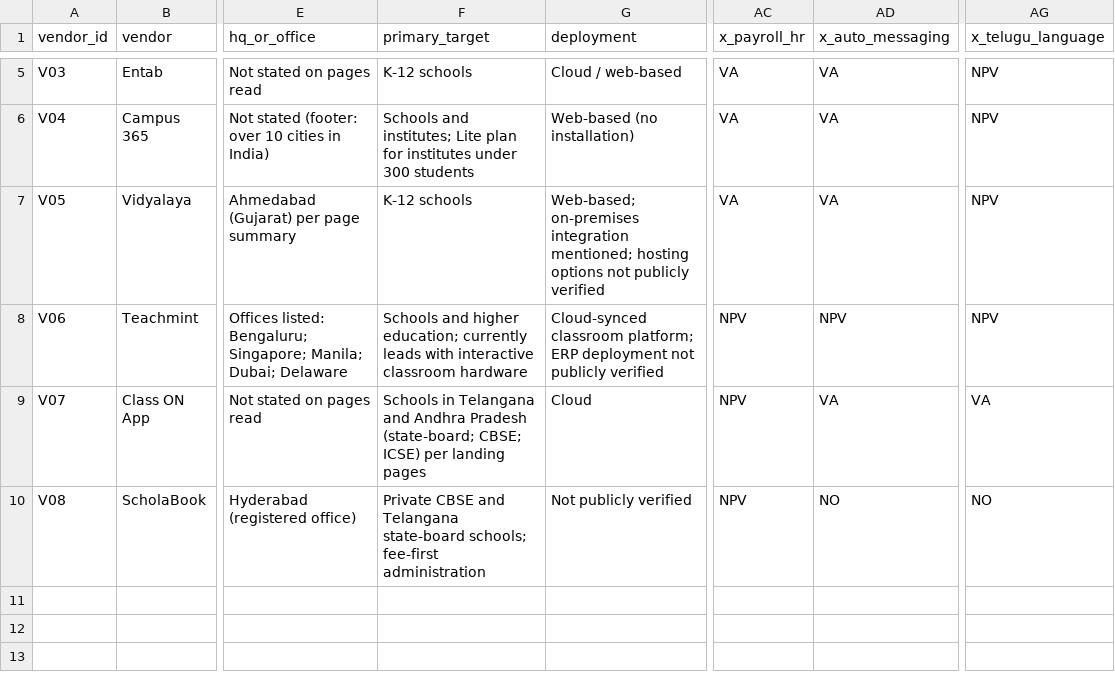
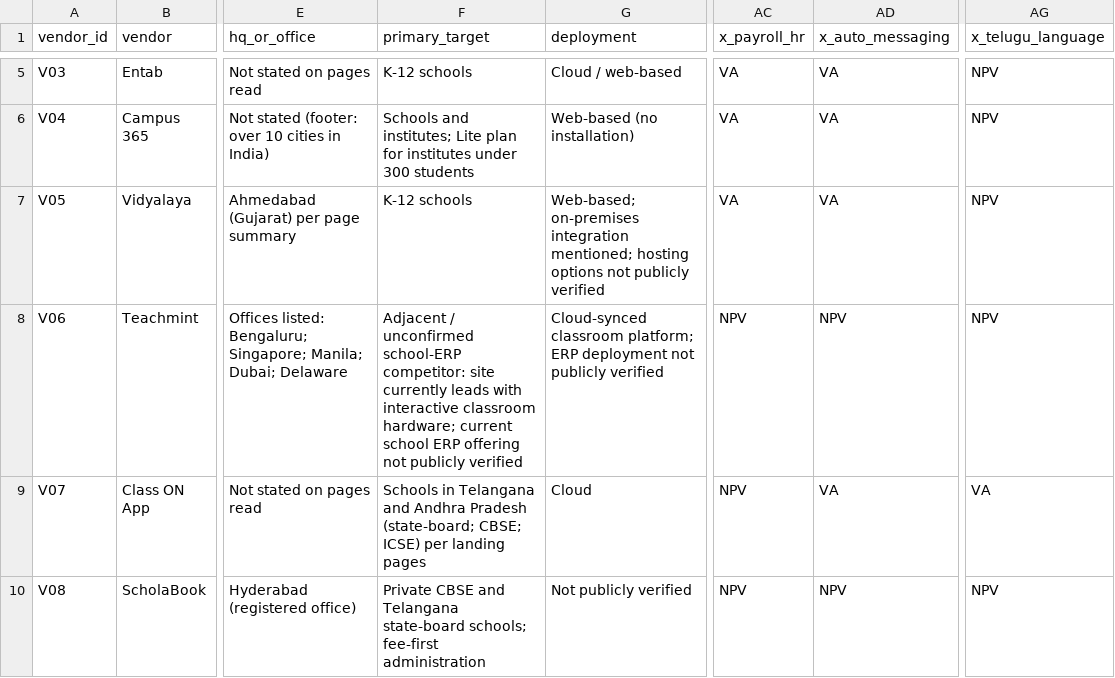
Before and after one commit to Joseph5157/school-erp-go-to-market, a CSV file: research/competitors/competitor-comparison.csv, drawn as a sheet; only a part is shown, gaps mark what is left out; the diff names each change by its address in the sheet, - before the commit and + after, or states it on an @@ line.

```diff
--- a/research/competitors/competitor-comparison.csv
+++ b/research/competitors/competitor-comparison.csv
-F8 (primary_target): Schools and higher education; currently leads with interactive classroom hardware
+F8 (primary_target): Adjacent / unconfirmed school-ERP competitor: site currently leads with interactive classroom hardware; current school ERP offering not publicly verified
-AD10 (x_auto_messaging): NO
+AD10 (x_auto_messaging): NPV
-AG10 (x_telugu_language): NO
+AG10 (x_telugu_language): NPV
```
Also changed, not shown: 10 other files.
